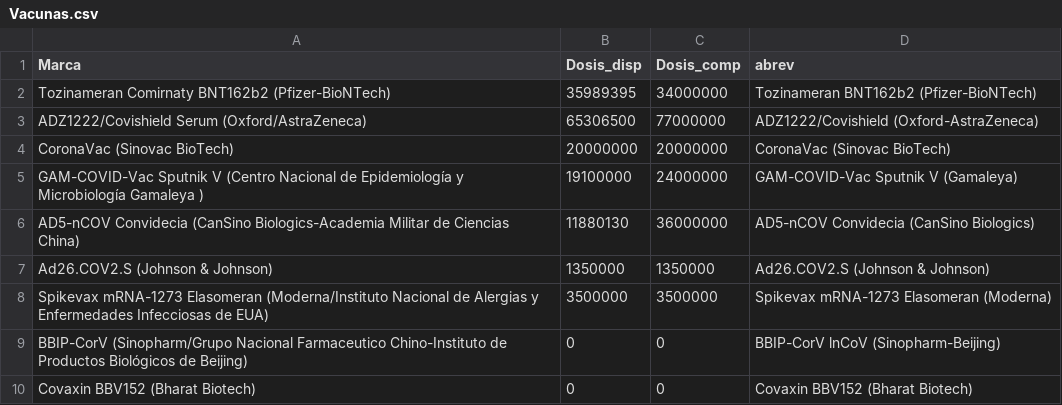
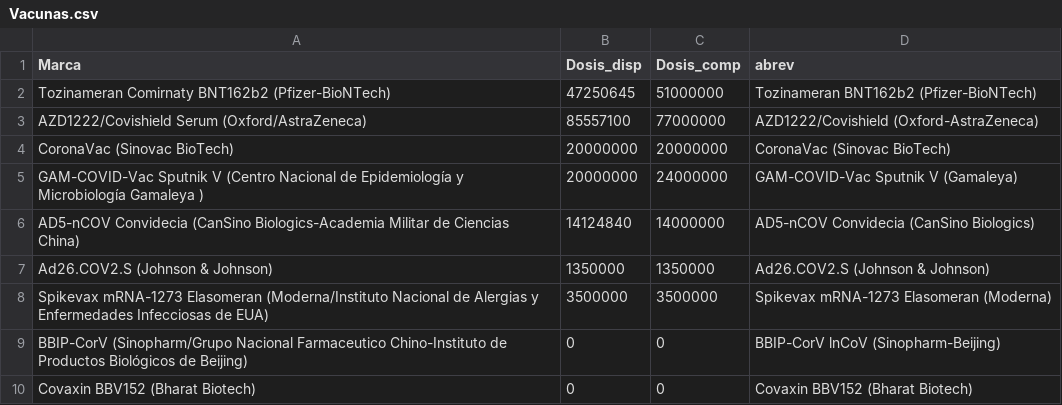
Before and after one commit to rodrigo1889/page-ovidmex, a CSV file: Datos/Vacunas.csv, drawn as a sheet.

Commit message:
Update vaccine information

```diff
--- a/Datos/Vacunas.csv
+++ b/Datos/Vacunas.csv
@@ -1,7 +1,7 @@
 Marca,Dosis_disp,Dosis_comp,abrev
-Tozinameran Comirnaty BNT162b2 (Pfizer-BioNTech),35989395,34000000,Tozinameran BNT162b2 (Pfizer-BioNTech)
-ADZ1222/Covishield Serum (Oxford/AstraZeneca),65306500,77000000,ADZ1222/Covishield  (Oxford-AstraZeneca)
+Tozinameran Comirnaty BNT162b2 (Pfizer-BioNTech),47250645,51000000,Tozinameran BNT162b2 (Pfizer-BioNTech)
+AZD1222/Covishield Serum (Oxford/AstraZeneca),85557100,77000000,AZD1222/Covishield  (Oxford-AstraZeneca)
 CoronaVac (Sinovac BioTech),20000000,20000000,CoronaVac (Sinovac BioTech)
-GAM-COVID-Vac Sputnik V (Centro Nacional de Epidemiología y Microbiología Gamaleya ),19100000,24000000,GAM-COVID-Vac Sputnik V (Gamaleya)
-AD5-nCOV Convidecia (CanSino Biologics-Academia Militar de Ciencias China),11880130,36000000,AD5-nCOV Convidecia (CanSino Biologics)
+GAM-COVID-Vac Sputnik V (Centro Nacional de Epidemiología y Microbiología Gamaleya ),20000000,24000000,GAM-COVID-Vac Sputnik V (Gamaleya)
+AD5-nCOV Convidecia (CanSino Biologics-Academia Militar de Ciencias China),14124840,14000000,AD5-nCOV Convidecia (CanSino Biologics)
 Ad26.COV2.S (Johnson & Johnson),1350000,1350000,Ad26.COV2.S (Johnson & Johnson)
```
